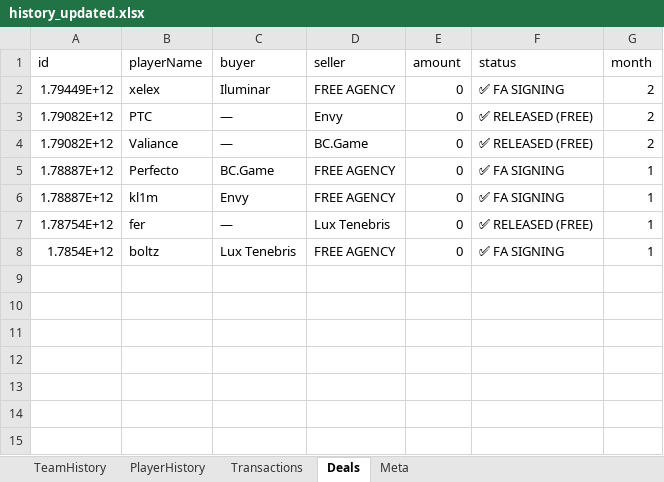
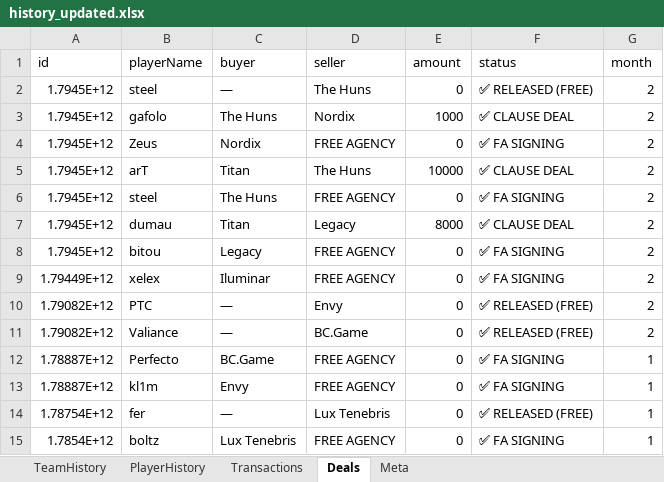
Before and after one commit to ravengone/ck-tools, an Excel workbook: file/history_updated.xlsx, sheet Deals, drawn as a sheet; values as stored, in another font and other column widths than the file's, no borders; the diff names each change by its address in the sheet, - before the commit and + after, or states it on an @@ line.

Commit message:
Legacy, The Huns, Nordix, Titan -> Player movement

```diff
--- a/file/history_updated.xlsx (sheet Deals)
+++ b/file/history_updated.xlsx (sheet Deals)
+row 2: 1.7945E+12 | steel | — | The Huns | 0 | ✅ RELEASED (FREE) | 2
+row 3: 1.7945E+12 | gafolo | The Huns | Nordix | 1000 | ✅ CLAUSE DEAL | 2
+row 4: 1.7945E+12 | Zeus | Nordix | FREE AGENCY | 0 | ✅ FA SIGNING | 2
+row 5: 1.7945E+12 | arT | Titan | The Huns | 10000 | ✅ CLAUSE DEAL | 2
+row 6: 1.7945E+12 | steel | The Huns | FREE AGENCY | 0 | ✅ FA SIGNING | 2
+row 7: 1.7945E+12 | dumau | Titan | Legacy | 8000 | ✅ CLAUSE DEAL | 2
+row 8: 1.7945E+12 | bitou | Legacy | FREE AGENCY | 0 | ✅ FA SIGNING | 2
```
Also changed, not shown: sheet Transactions, file/finances_updated.xlsx, file/players_updated.xlsx.
